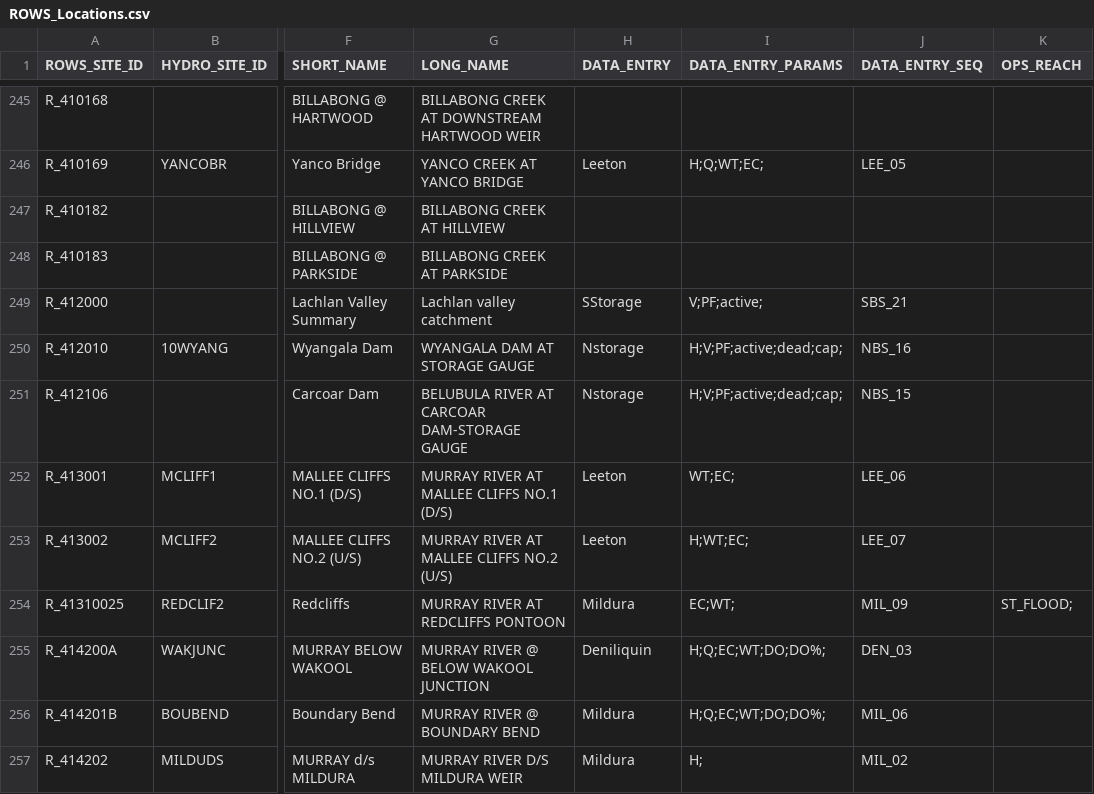
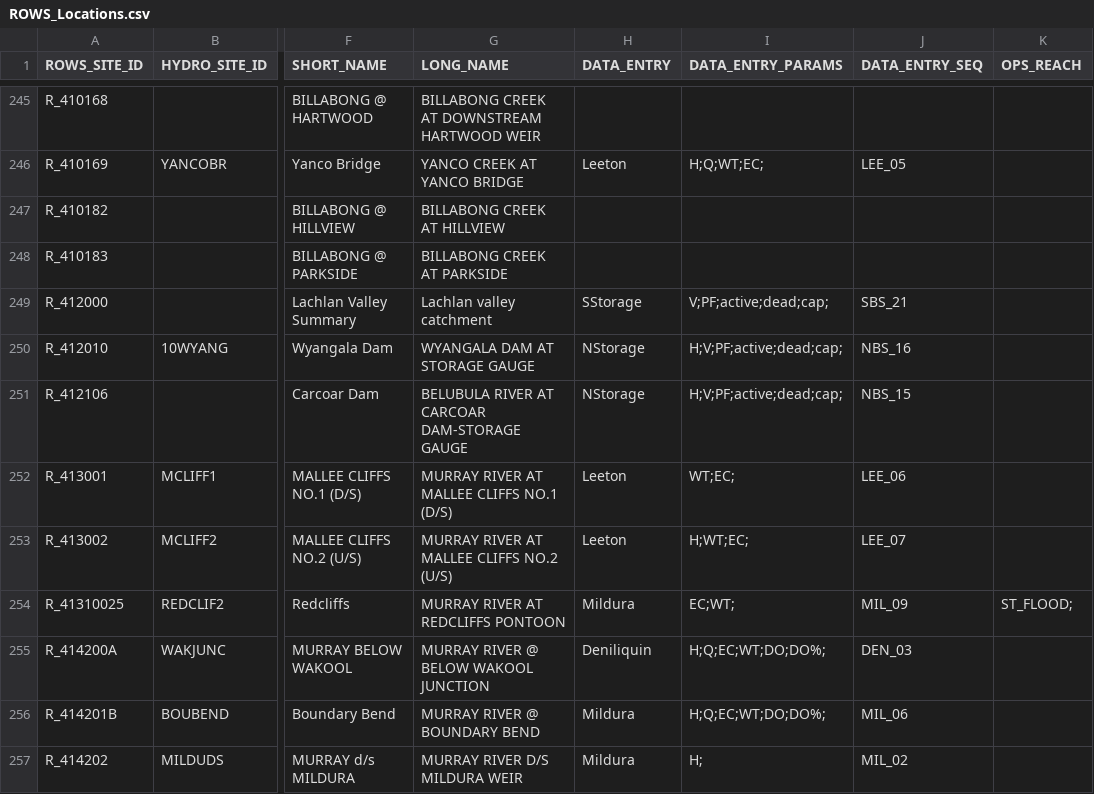
Before and after one commit to lawrenceMDBA/test, a CSV file: Config/MapLayerFiles/ROWS_Locations.csv, drawn as a sheet; only a part is shown, gaps mark what is left out; the diff names each change by its address in the sheet, - before the commit and + after, or states it on an @@ line.

Commit message:
Meta data changes for Storages

```diff
--- a/Config/MapLayerFiles/ROWS_Locations.csv
+++ b/Config/MapLayerFiles/ROWS_Locations.csv
-I249 (DATA_ENTRY_PARAMS): V;PF;active;
+I249 (DATA_ENTRY_PARAMS): V;PF;active;dead;cap;
-H250:H251 (DATA_ENTRY): Nstorage
+H250:H251 (DATA_ENTRY): NStorage
```
